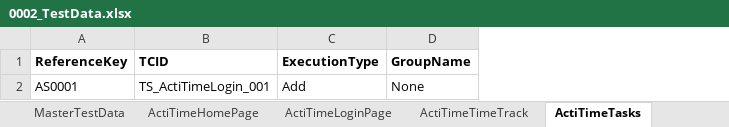
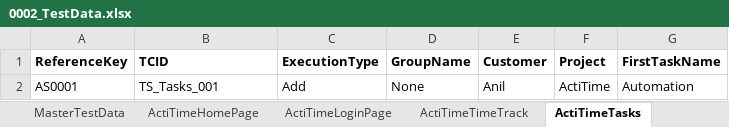
Before and after one commit to rathodas/ActiTimeAutomation, an Excel workbook: ActiTimeAutomationTestData/0002_TestData/0002_TestData.xlsx, sheet ActiTimeTasks, drawn as a sheet; values as stored, in another font and other column widths than the file's, no borders; the diff names each change by its address in the sheet, - before the commit and + after, or states it on an @@ line.

Commit message:
Task Crate Script

```diff
--- a/ActiTimeAutomationTestData/0002_TestData/0002_TestData.xlsx (sheet ActiTimeTasks)
+++ b/ActiTimeAutomationTestData/0002_TestData/0002_TestData.xlsx (sheet ActiTimeTasks)
+column E (Customer), row 2: Anil
+column F (Project), row 2: ActiTime
+column G (FirstTaskName), row 2: Automation
-B2 (TCID): TS_ActiTimeLogin_001
+B2 (TCID): TS_Tasks_001
```
Also changed, not shown: sheet ActiTimeLoginPage, sheet MasterTestData, sheet ActiTimeTimeTrack, ActiTimeAutomationTestData/0001_MasterTestSuite/0001_MasterTestSuite.xlsx, ActiTimeAutomationTestData/0003_TestScenarios/0003_TestScenarios.xlsx, 4 other files.
